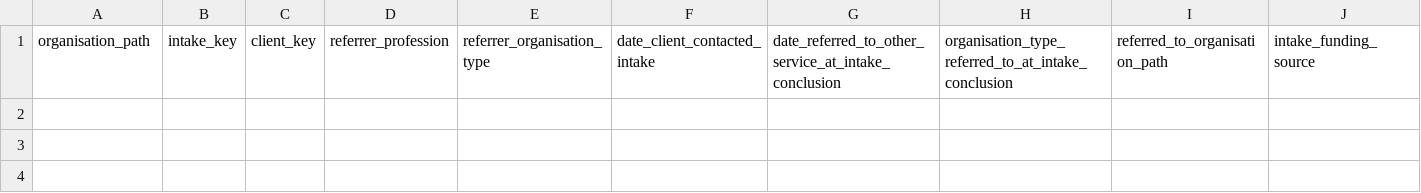
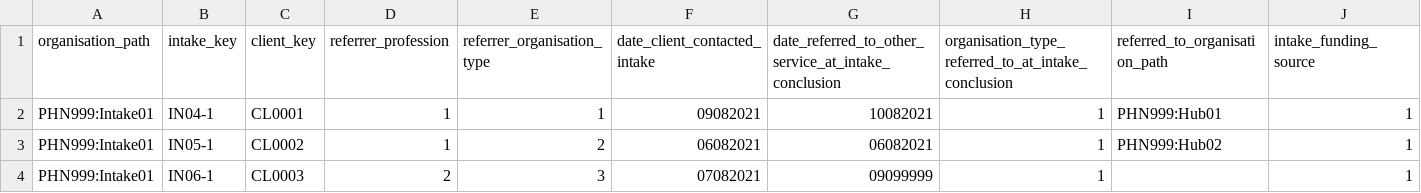
Before and after one commit to logicly-au/pmhc-mds-spec, a CSV file: data/intake/intakes.csv, drawn as a sheet; only a part is shown; rows hold the shown columns only; the diff names each change by its address in the sheet, - before the commit and + after, or states it on an @@ line.

Commit message:
Valid intake example csv files.

```diff
--- a/data/intake/intakes.csv
+++ b/data/intake/intakes.csv
+row 2: PHN999:Intake01 | IN04-1 | CL0001 | 1 | 1 | 09082021 | 10082021 | 1 | PHN999:Hub01 | 1
+row 3: PHN999:Intake01 | IN05-1 | CL0002 | 1 | 2 | 06082021 | 06082021 | 1 | PHN999:Hub02 | 1
+row 4: PHN999:Intake01 | IN06-1 | CL0003 | 2 | 3 | 07082021 | 09099999 | 1 |  | 1
```
